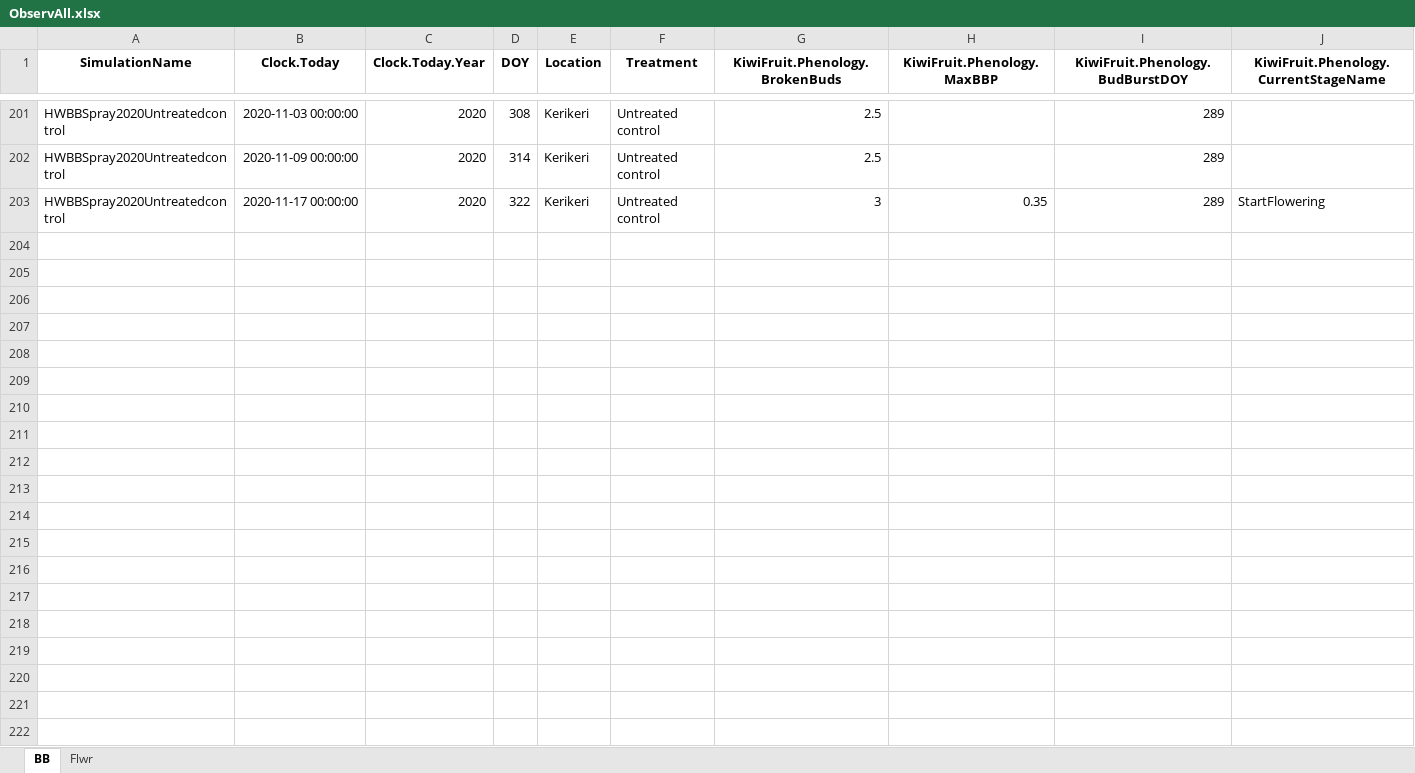
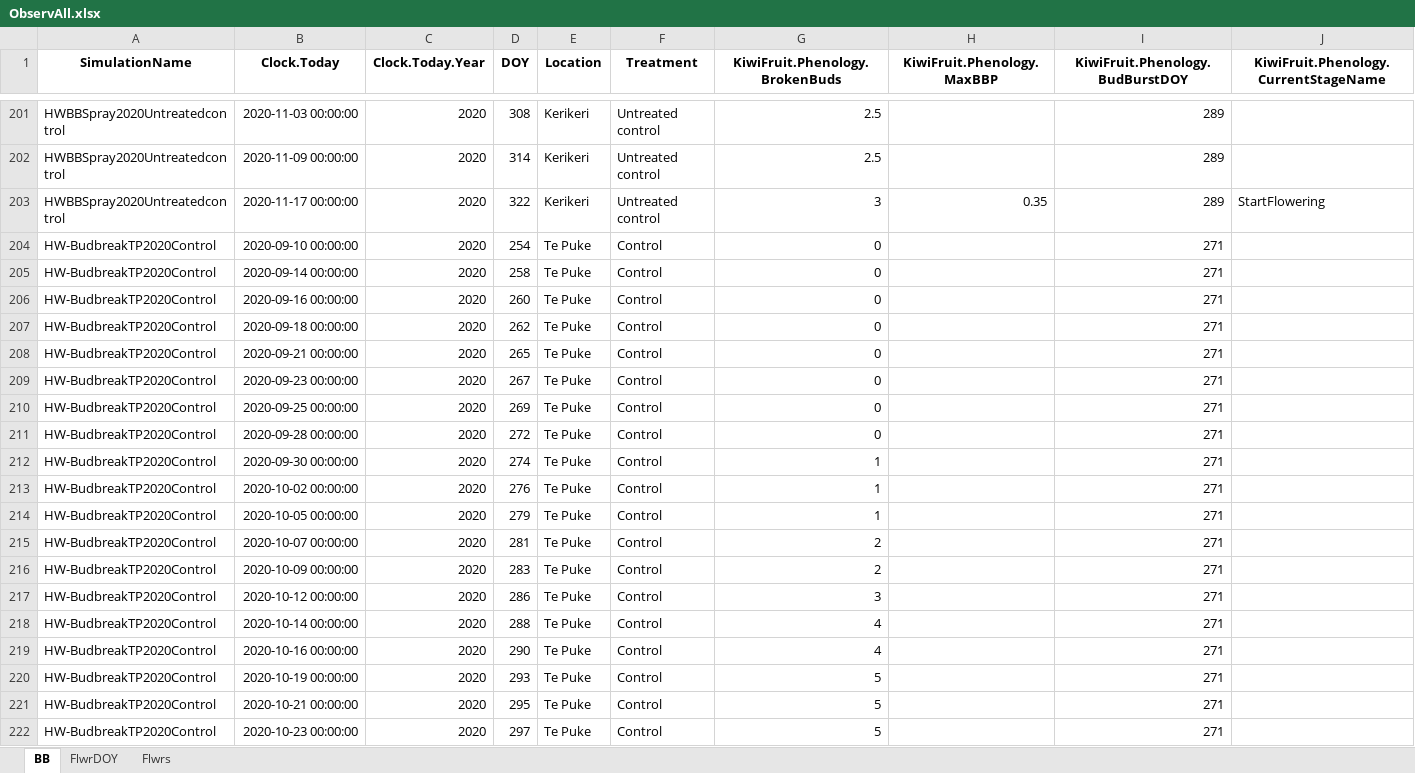
Before and after one commit to Nilo-O-o/ApsimX, an Excel workbook: Prototypes/KiwiFruit/ObservAll.xlsx, sheet BB, drawn as a sheet; only a part is shown, gaps mark what is left out; values as stored, in another font and other column widths than the file's, no borders; the diff covers the shown part only; the diff names each change by its address in the sheet, - before the commit and + after, or states it on an @@ line.

Commit message:
girdled/not-girdled differentiate in control flwr

```diff
--- a/Prototypes/KiwiFruit/ObservAll.xlsx (sheet BB)
+++ b/Prototypes/KiwiFruit/ObservAll.xlsx (sheet BB)
-sheet tab: Flwr
+sheet tab: FlwrDOY
+sheet tab: Flwrs
@@ row 204 unhidden: HW-BudbreakTP2020Control | 2020-09-10 00:00:00 | 2020 | 254 | Te Puke | Control | 0 |  | 271 @@
@@ row 205 unhidden: HW-BudbreakTP2020Control | 2020-09-14 00:00:00 | 2020 | 258 | Te Puke | Control | 0 |  | 271 @@
@@ row 206 unhidden: HW-BudbreakTP2020Control | 2020-09-16 00:00:00 | 2020 | 260 | Te Puke | Control | 0 |  | 271 @@
@@ row 207 unhidden: HW-BudbreakTP2020Control | 2020-09-18 00:00:00 | 2020 | 262 | Te Puke | Control | 0 |  | 271 @@
@@ row 208 unhidden: HW-BudbreakTP2020Control | 2020-09-21 00:00:00 | 2020 | 265 | Te Puke | Control | 0 |  | 271 @@
@@ row 209 unhidden: HW-BudbreakTP2020Control | 2020-09-23 00:00:00 | 2020 | 267 | Te Puke | Control | 0 |  | 271 @@
@@ row 210 unhidden: HW-BudbreakTP2020Control | 2020-09-25 00:00:00 | 2020 | 269 | Te Puke | Control | 0 |  | 271 @@
@@ row 211 unhidden: HW-BudbreakTP2020Control | 2020-09-28 00:00:00 | 2020 | 272 | Te Puke | Control | 0 |  | 271 @@
@@ row 212 unhidden: HW-BudbreakTP2020Control | 2020-09-30 00:00:00 | 2020 | 274 | Te Puke | Control | 1 |  | 271 @@
@@ row 213 unhidden: HW-BudbreakTP2020Control | 2020-10-02 00:00:00 | 2020 | 276 | Te Puke | Control | 1 |  | 271 @@
@@ row 214 unhidden: HW-BudbreakTP2020Control | 2020-10-05 00:00:00 | 2020 | 279 | Te Puke | Control | 1 |  | 271 @@
@@ row 215 unhidden: HW-BudbreakTP2020Control | 2020-10-07 00:00:00 | 2020 | 281 | Te Puke | Control | 2 |  | 271 @@
@@ row 216 unhidden: HW-BudbreakTP2020Control | 2020-10-09 00:00:00 | 2020 | 283 | Te Puke | Control | 2 |  | 271 @@
@@ row 217 unhidden: HW-BudbreakTP2020Control | 2020-10-12 00:00:00 | 2020 | 286 | Te Puke | Control | 3 |  | 271 @@
@@ row 218 unhidden: HW-BudbreakTP2020Control | 2020-10-14 00:00:00 | 2020 | 288 | Te Puke | Control | 4 |  | 271 @@
@@ row 219 unhidden: HW-BudbreakTP2020Control | 2020-10-16 00:00:00 | 2020 | 290 | Te Puke | Control | 4 |  | 271 @@
@@ row 220 unhidden: HW-BudbreakTP2020Control | 2020-10-19 00:00:00 | 2020 | 293 | Te Puke | Control | 5 |  | 271 @@
@@ row 221 unhidden: HW-BudbreakTP2020Control | 2020-10-21 00:00:00 | 2020 | 295 | Te Puke | Control | 5 |  | 271 @@
@@ row 222 unhidden: HW-BudbreakTP2020Control | 2020-10-23 00:00:00 | 2020 | 297 | Te Puke | Control | 5 |  | 271 @@
```
Also changed, not shown: 1 added row and 121 hidden or unhidden rows elsewhere in this sheet, sheet FlwrDOY.
